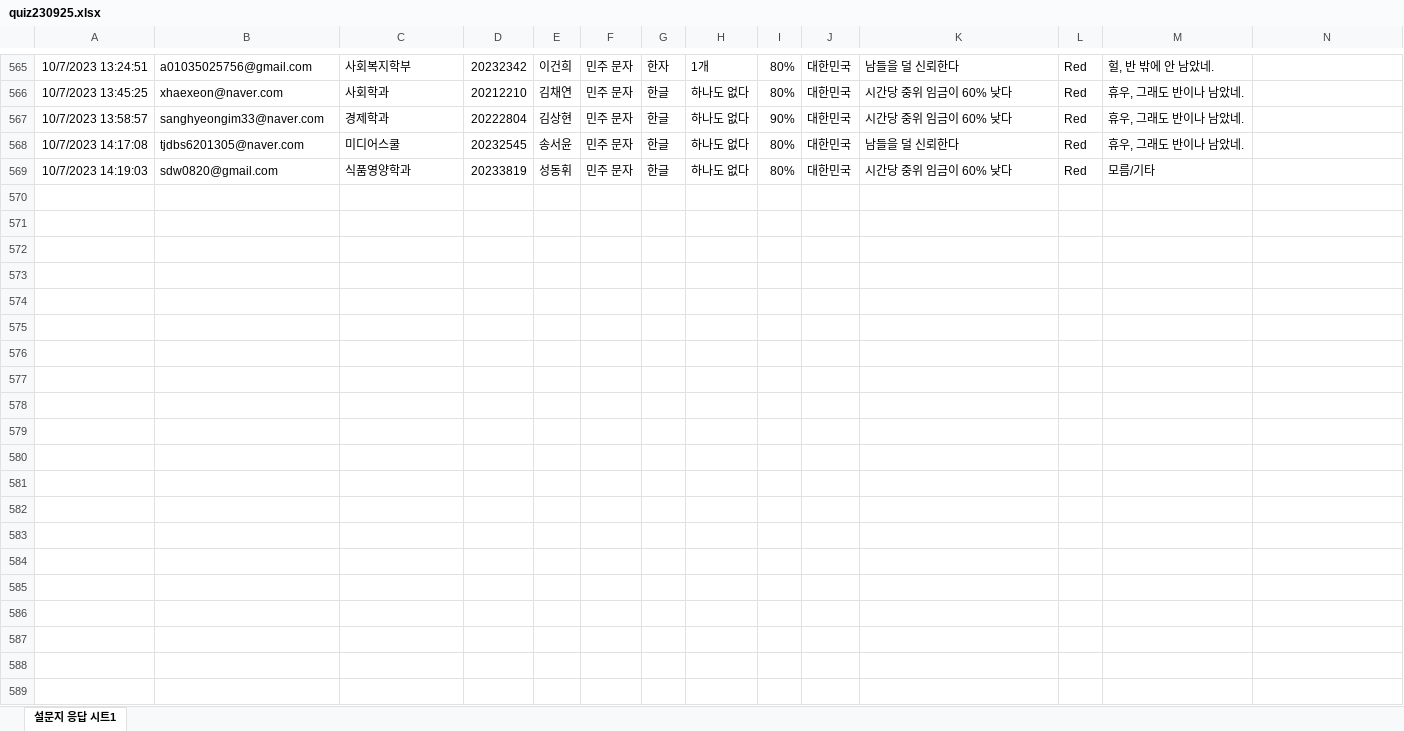
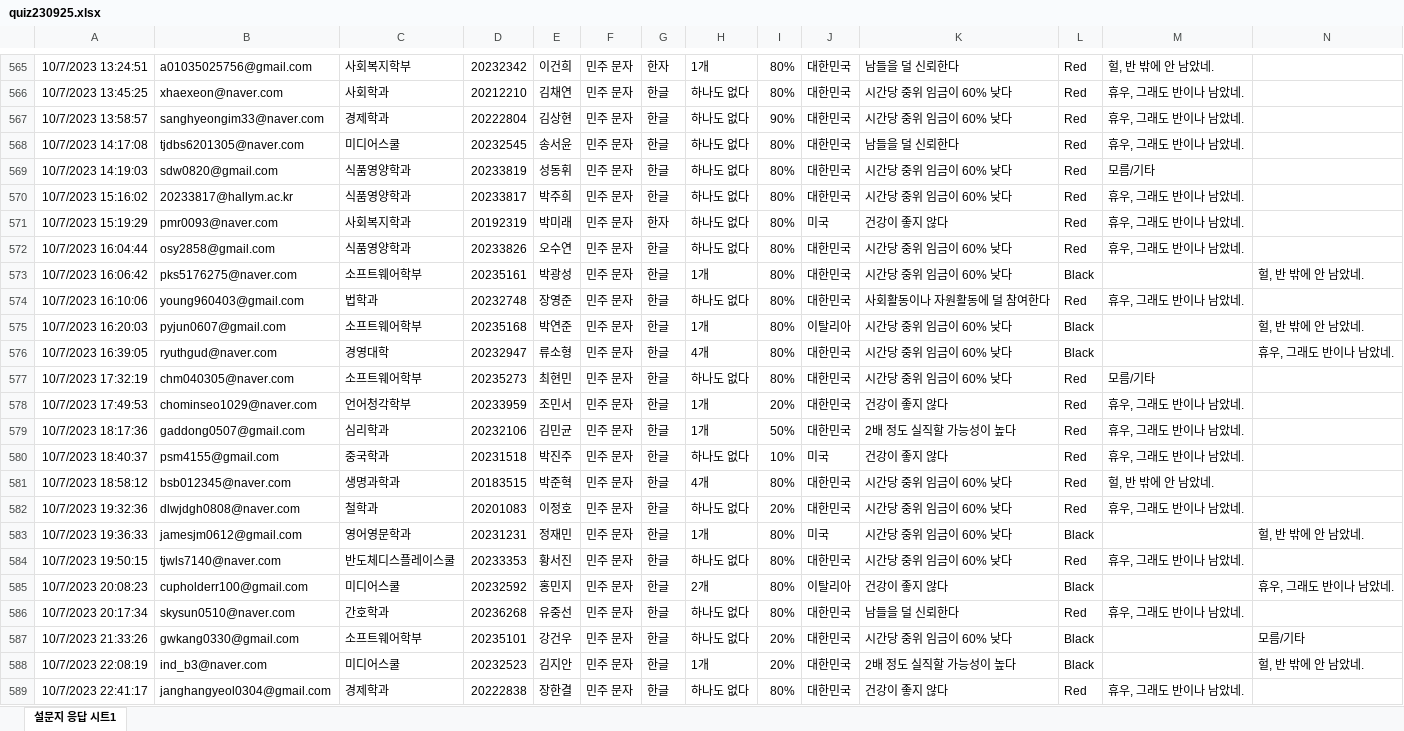
Before and after one commit to kwlee58/class202302, an Excel workbook: R/data/quiz230925.xlsx, sheet 설문지 응답 시트1, drawn as a sheet; only a part is shown, gaps mark what is left out; values as stored, in another font and other column widths than the file's, no borders; the diff covers the shown part only; the diff names each change by its address in the sheet, - before the commit and + after, or states it on an @@ line.

```diff
--- a/R/data/quiz230925.xlsx (sheet 설문지 응답 시트1)
+++ b/R/data/quiz230925.xlsx (sheet 설문지 응답 시트1)
+row 570: 10/7/2023 15:16:02 | 20233817@hallym.ac.kr | 식품영양학과 | 20233817 | 박주희 | 민주 문자 | 한글 | 하나도 없다 | 80% | 대한민국 | 시간당 중위 임금이 60% 낮다 | Red | 휴우, 그래도 반이나 남았네.
+row 571: 10/7/2023 15:19:29 | pmr0093@naver.com | 사회복지학과 | 20192319 | 박미래 | 민주 문자 | 한자 | 하나도 없다 | 80% | 미국 | 건강이 좋지 않다 | Red | 휴우, 그래도 반이나 남았네.
+row 572: 10/7/2023 16:04:44 | osy2858@gmail.com | 식품영양학과 | 20233826 | 오수연 | 민주 문자 | 한글 | 하나도 없다 | 80% | 대한민국 | 시간당 중위 임금이 60% 낮다 | Red | 휴우, 그래도 반이나 남았네.
+row 573: 10/7/2023 16:06:42 | pks5176275@naver.com | 소프트웨어학부 | 20235161 | 박광성 | 민주 문자 | 한글 | 1개 | 80% | 대한민국 | 시간당 중위 임금이 60% 낮다 | Black |  | 헐, 반 밖에 안 남았네.
+row 574: 10/7/2023 16:10:06 | young960403@gmail.com | 법학과 | 20232748 | 장영준 | 민주 문자 | 한글 | 하나도 없다 | 80% | 대한민국 | 사회활동이나 자원활동에 덜 참여한다 | Red | 휴우, 그래도 반이나 남았네.
+row 575: 10/7/2023 16:20:03 | pyjun0607@gmail.com | 소프트웨어학부 | 20235168 | 박연준 | 민주 문자 | 한글 | 1개 | 80% | 이탈리아 | 시간당 중위 임금이 60% 낮다 | Black |  | 헐, 반 밖에 안 남았네.
+row 576: 10/7/2023 16:39:05 | ryuthgud@naver.com | 경영대학 | 20232947 | 류소형 | 민주 문자 | 한글 | 4개 | 80% | 대한민국 | 시간당 중위 임금이 60% 낮다 | Black |  | 휴우, 그래도 반이나 남았네.
+row 577: 10/7/2023 17:32:19 | chm040305@naver.com | 소프트웨어학부 | 20235273 | 최현민 | 민주 문자 | 한글 | 하나도 없다 | 80% | 대한민국 | 시간당 중위 임금이 60% 낮다 | Red | 모름/기타
+row 578: 10/7/2023 17:49:53 | chominseo1029@naver.com | 언어청각학부 | 20233959 | 조민서 | 민주 문자 | 한글 | 1개 | 20% | 대한민국 | 건강이 좋지 않다 | Red | 휴우, 그래도 반이나 남았네.
+row 579: 10/7/2023 18:17:36 | gaddong0507@gmail.com | 심리학과 | 20232106 | 김민균 | 민주 문자 | 한글 | 1개 | 50% | 대한민국 | 2배 정도 실직할 가능성이 높다 | Red | 휴우, 그래도 반이나 남았네.
+row 580: 10/7/2023 18:40:37 | psm4155@gmail.com | 중국학과 | 20231518 | 박진주 | 민주 문자 | 한글 | 하나도 없다 | 10% | 미국 | 건강이 좋지 않다 | Red | 휴우, 그래도 반이나 남았네.
+row 581: 10/7/2023 18:58:12 | bsb012345@naver.com | 생명과학과 | 20183515 | 박준혁 | 민주 문자 | 한글 | 4개 | 80% | 대한민국 | 시간당 중위 임금이 60% 낮다 | Red | 헐, 반 밖에 안 남았네.
+row 582: 10/7/2023 19:32:36 | dlwjdgh0808@naver.com | 철학과 | 20201083 | 이정호 | 민주 문자 | 한글 | 하나도 없다 | 20% | 대한민국 | 시간당 중위 임금이 60% 낮다 | Red | 휴우, 그래도 반이나 남았네.
+row 583: 10/7/2023 19:36:33 | jamesjm0612@gmail.com | 영어영문학과 | 20231231 | 정재민 | 민주 문자 | 한글 | 1개 | 80% | 미국 | 시간당 중위 임금이 60% 낮다 | Black |  | 헐, 반 밖에 안 남았네.
+row 584: 10/7/2023 19:50:15 | tjwls7140@naver.com | 반도체디스플레이스쿨 | 20233353 | 황서진 | 민주 문자 | 한글 | 하나도 없다 | 80% | 대한민국 | 시간당 중위 임금이 60% 낮다 | Red | 휴우, 그래도 반이나 남았네.
+row 585: 10/7/2023 20:08:23 | cupholderr100@gmail.com | 미디어스쿨 | 20232592 | 홍민지 | 민주 문자 | 한글 | 2개 | 80% | 이탈리아 | 건강이 좋지 않다 | Black |  | 휴우, 그래도 반이나 남았네.
+row 586: 10/7/2023 20:17:34 | skysun0510@naver.com | 간호학과 | 20236268 | 유중선 | 민주 문자 | 한글 | 하나도 없다 | 80% | 대한민국 | 남들을 덜 신뢰한다 | Red | 휴우, 그래도 반이나 남았네.
+row 587: 10/7/2023 21:33:26 | gwkang0330@gmail.com | 소프트웨어학부 | 20235101 | 강건우 | 민주 문자 | 한글 | 하나도 없다 | 20% | 대한민국 | 시간당 중위 임금이 60% 낮다 | Black |  | 모름/기타
+row 588: 10/7/2023 22:08:19 | ind_b3@naver.com | 미디어스쿨 | 20232523 | 김지안 | 민주 문자 | 한글 | 1개 | 20% | 대한민국 | 2배 정도 실직할 가능성이 높다 | Black |  | 헐, 반 밖에 안 남았네.
+row 589: 10/7/2023 22:41:17 | janghangyeol0304@gmail.com | 경제학과 | 20222838 | 장한결 | 민주 문자 | 한글 | 하나도 없다 | 80% | 대한민국 | 건강이 좋지 않다 | Red | 휴우, 그래도 반이나 남았네.
```
Also changed, not shown: 5 added rows elsewhere in this sheet, R/data/literacy_230925.xlsx, R/data/literacy_230925_tmp.xlsx, 22 other files.
